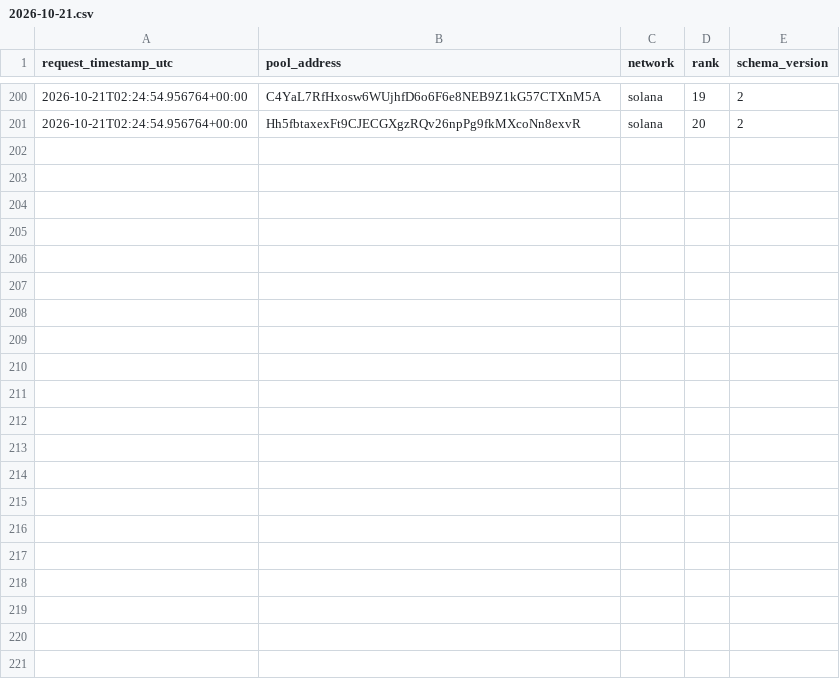
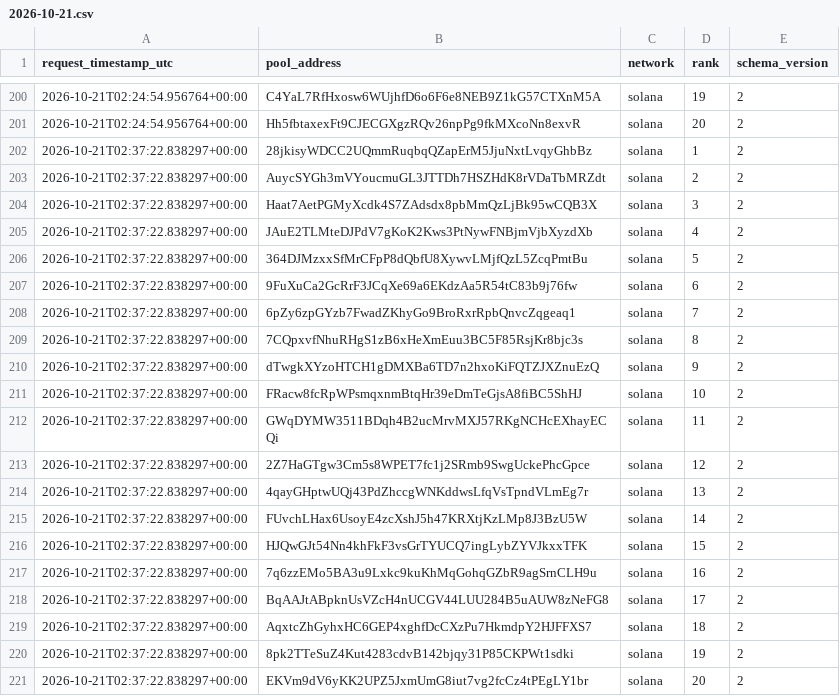
Before and after one commit to TheoooBa/Solana-Memecoin-Analysis, a CSV file: raw/new_pool_ranks/2026-10-21.csv, drawn as a sheet; only a part is shown, gaps mark what is left out; the diff names each change by its address in the sheet, - before the commit and + after, or states it on an @@ line.

```diff
--- a/raw/new_pool_ranks/2026-10-21.csv
+++ b/raw/new_pool_ranks/2026-10-21.csv
+row 202: 2026-10-21T02:37:22.838297+00:00 | 28jkisyWDCC2UQmmRuqbqQZapErM5JjuNxtLvqyGhbBz | solana | 1 | 2
+row 203: 2026-10-21T02:37:22.838297+00:00 | AuycSYGh3mVYoucmuGL3JTTDh7HSZHdK8rVDaTbMRZdt | solana | 2 | 2
+row 204: 2026-10-21T02:37:22.838297+00:00 | Haat7AetPGMyXcdk4S7ZAdsdx8pbMmQzLjBk95wCQB3X | solana | 3 | 2
+row 205: 2026-10-21T02:37:22.838297+00:00 | JAuE2TLMteDJPdV7gKoK2Kws3PtNywFNBjmVjbXyzdXb | solana | 4 | 2
+row 206: 2026-10-21T02:37:22.838297+00:00 | 364DJMzxxSfMrCFpP8dQbfU8XywvLMjfQzL5ZcqPmtBu | solana | 5 | 2
+row 207: 2026-10-21T02:37:22.838297+00:00 | 9FuXuCa2GcRrF3JCqXe69a6EKdzAa5R54tC83b9j76fw | solana | 6 | 2
+row 208: 2026-10-21T02:37:22.838297+00:00 | 6pZy6zpGYzb7FwadZKhyGo9BroRxrRpbQnvcZqgeaq1 | solana | 7 | 2
+row 209: 2026-10-21T02:37:22.838297+00:00 | 7CQpxvfNhuRHgS1zB6xHeXmEuu3BC5F85RsjKr8bjc3s | solana | 8 | 2
+row 210: 2026-10-21T02:37:22.838297+00:00 | dTwgkXYzoHTCH1gDMXBa6TD7n2hxoKiFQTZJXZnuEzQ | solana | 9 | 2
+row 211: 2026-10-21T02:37:22.838297+00:00 | FRacw8fcRpWPsmqxnmBtqHr39eDmTeGjsA8fiBC5ShHJ | solana | 10 | 2
+row 212: 2026-10-21T02:37:22.838297+00:00 | GWqDYMW3511BDqh4B2ucMrvMXJ57RKgNCHcEXhayECQi | solana | 11 | 2
+row 213: 2026-10-21T02:37:22.838297+00:00 | 2Z7HaGTgw3Cm5s8WPET7fc1j2SRmb9SwgUckePhcGpce | solana | 12 | 2
+row 214: 2026-10-21T02:37:22.838297+00:00 | 4qayGHptwUQj43PdZhccgWNKddwsLfqVsTpndVLmEg7r | solana | 13 | 2
+row 215: 2026-10-21T02:37:22.838297+00:00 | FUvchLHax6UsoyE4zcXshJ5h47KRXtjKzLMp8J3BzU5W | solana | 14 | 2
+row 216: 2026-10-21T02:37:22.838297+00:00 | HJQwGJt54Nn4khFkF3vsGrTYUCQ7ingLybZYVJkxxTFK | solana | 15 | 2
+row 217: 2026-10-21T02:37:22.838297+00:00 | 7q6zzEMo5BA3u9Lxkc9kuKhMqGohqGZbR9agSrnCLH9u | solana | 16 | 2
+row 218: 2026-10-21T02:37:22.838297+00:00 | BqAAJtABpknUsVZcH4nUCGV44LUU284B5uAUW8zNeFG8 | solana | 17 | 2
+row 219: 2026-10-21T02:37:22.838297+00:00 | AqxtcZhGyhxHC6GEP4xghfDcCXzPu7HkmdpY2HJFFXS7 | solana | 18 | 2
+row 220: 2026-10-21T02:37:22.838297+00:00 | 8pk2TTeSuZ4Kut4283cdvB142bjqy31P85CKPWt1sdki | solana | 19 | 2
+row 221: 2026-10-21T02:37:22.838297+00:00 | EKVm9dV6yKK2UPZ5JxmUmG8iut7vg2fcCz4tPEgLY1br | solana | 20 | 2
```
Also changed, not shown: logs/runs/2026-10-21.csv, raw/pool_registry/2026-10-21.csv, 5 other files.
